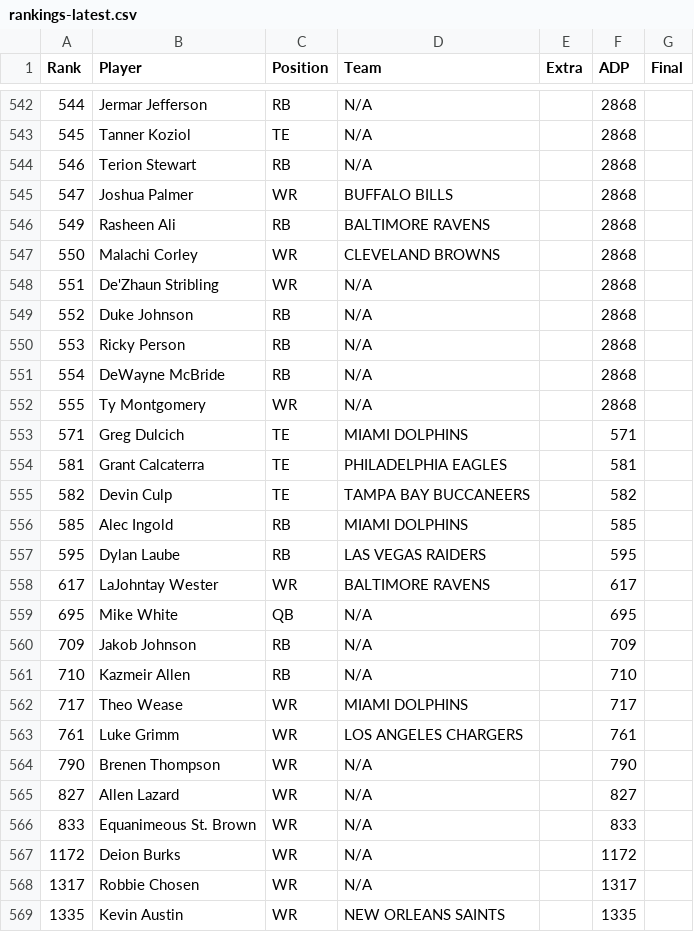
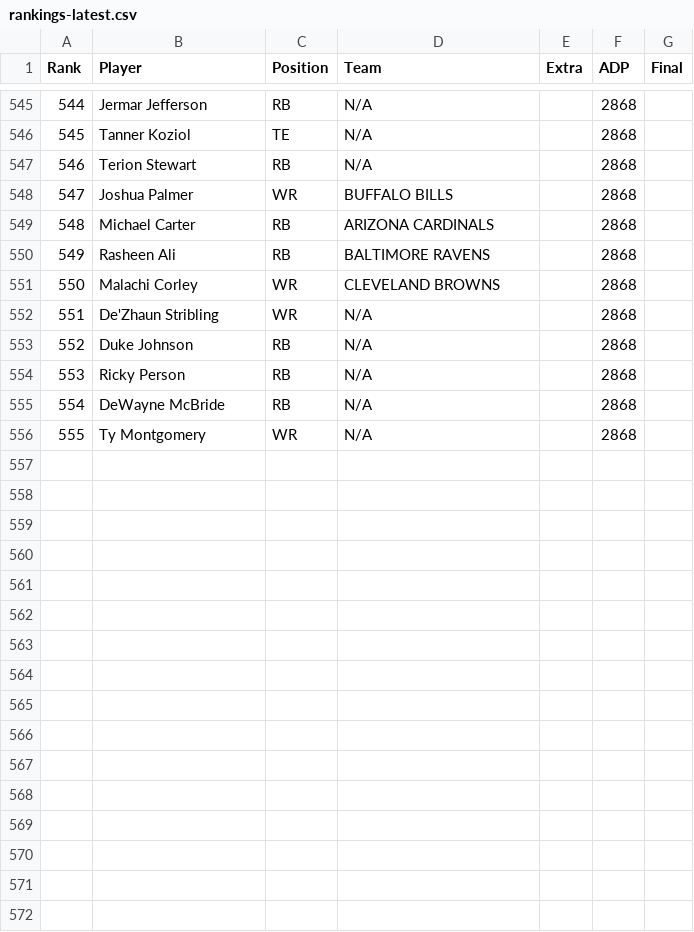
Before and after one commit to Louieza23/draft-compass-rankings, a CSV file: data/processed/underdog/rankings-latest.csv, drawn as a sheet; only a part is shown, gaps mark what is left out; removed rows and columns are numbered as before the commit, all else as after; the diff covers the shown part only; the diff names each change by its address in the sheet, - before the commit and + after, or states it on an @@ line.

```diff
--- a/data/processed/underdog/rankings-latest.csv
+++ b/data/processed/underdog/rankings-latest.csv
+row 549: 548 | Michael Carter | RB | ARIZONA CARDINALS |  | 2868
-row 553: 571 | Greg Dulcich | TE | MIAMI DOLPHINS |  | 571
-row 554: 581 | Grant Calcaterra | TE | PHILADELPHIA EAGLES |  | 581
-row 555: 582 | Devin Culp | TE | TAMPA BAY BUCCANEERS |  | 582
-row 556: 585 | Alec Ingold | RB | MIAMI DOLPHINS |  | 585
-row 557: 595 | Dylan Laube | RB | LAS VEGAS RAIDERS |  | 595
-row 558: 617 | LaJohntay Wester | WR | BALTIMORE RAVENS |  | 617
-row 559: 695 | Mike White | QB | N/A |  | 695
-row 560: 709 | Jakob Johnson | RB | N/A |  | 709
-row 561: 710 | Kazmeir Allen | RB | N/A |  | 710
-row 562: 717 | Theo Wease | WR | MIAMI DOLPHINS |  | 717
-row 563: 761 | Luke Grimm | WR | LOS ANGELES CHARGERS |  | 761
-row 564: 790 | Brenen Thompson | WR | N/A |  | 790
-row 565: 827 | Allen Lazard | WR | N/A |  | 827
-row 566: 833 | Equanimeous St. Brown | WR | N/A |  | 833
-row 567: 1172 | Deion Burks | WR | N/A |  | 1172
-row 568: 1317 | Robbie Chosen | WR | N/A |  | 1317
-row 569: 1335 | Kevin Austin | WR | NEW ORLEANS SAINTS |  | 1335
```
Also changed, not shown: 3 added rows elsewhere in this file, data/processed/fantasycalc/rankings-dynasty_1qb-latest.csv, data/processed/fantasycalc/rankings-dynasty_2qb-latest.csv, 27 other files.
